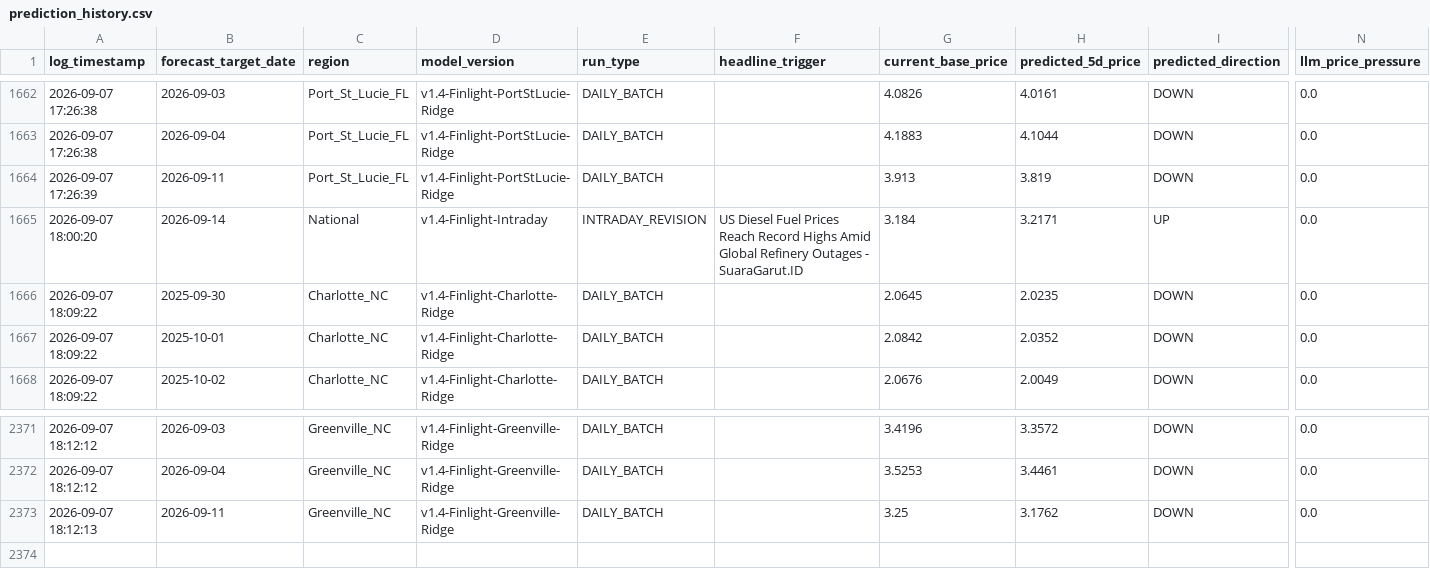
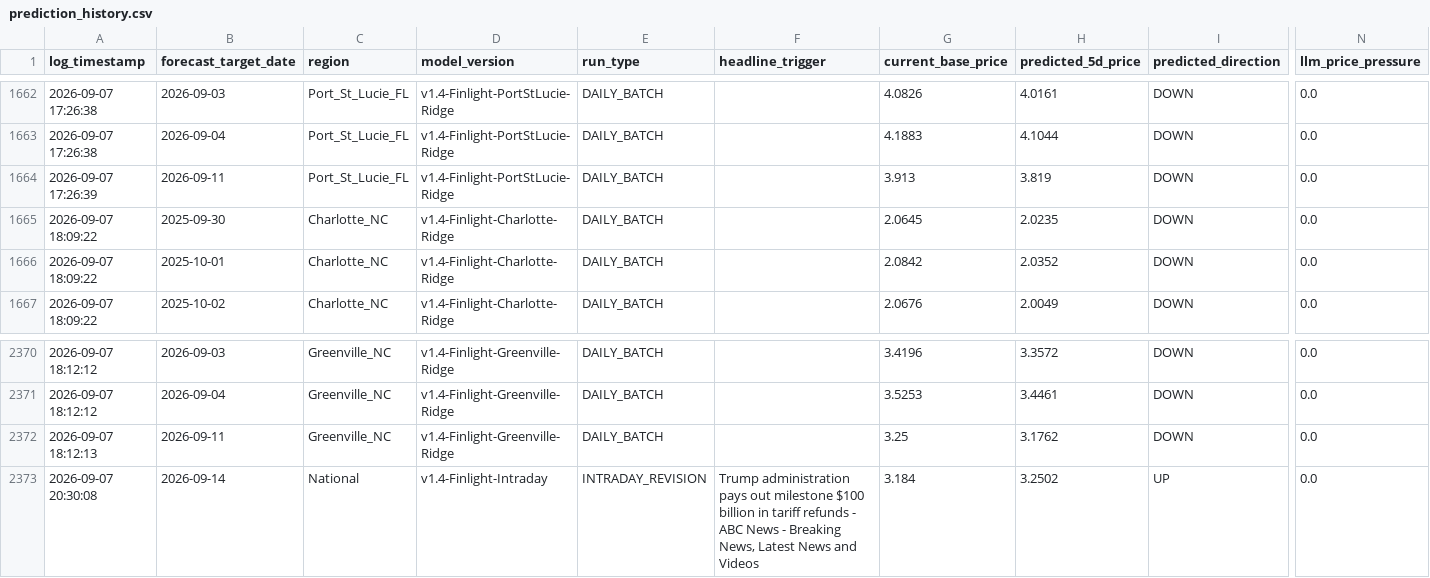
Before and after one commit to KoshiirRa/midgley, a CSV file: data/prediction_history.csv, drawn as a sheet; only a part is shown, gaps mark what is left out; removed rows and columns are numbered as before the commit, all else as after; rows hold the shown columns only; the diff names each change by its address in the sheet, - before the commit and + after, or states it on an @@ line.

Commit message:
chmod: Intraday event anomaly revision & public dashboard update [skip ci]

```diff
--- a/data/prediction_history.csv
+++ b/data/prediction_history.csv
-row 1665: 2026-09-07 18:00:20 | 2026-09-14 | National | v1.4-Finlight-Intraday | INTRADAY_REVISION | US Diesel Fuel Prices Reach Record Highs Amid Global Refinery Outages - SuaraGarut.ID | 3.184 | 3.2171 | UP | 0.0
+row 2373: 2026-09-07 20:30:08 | 2026-09-14 | National | v1.4-Finlight-Intraday | INTRADAY_REVISION | Trump administration pays out milestone $100 billion in tariff refunds - ABC News - Breaking News, Latest News and Videos | 3.184 | 3.2502 | UP | 0.0
```
Also changed, not shown: 33 other files.
